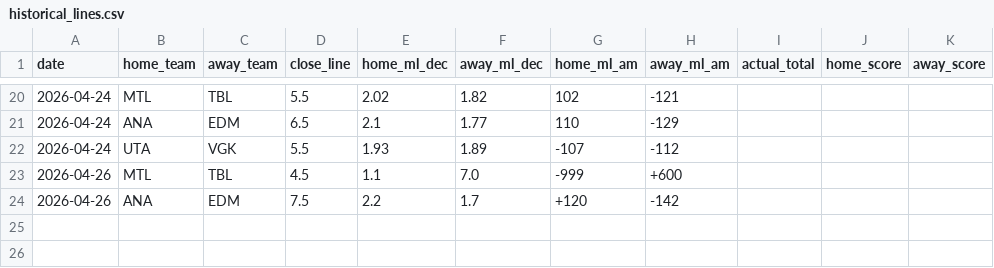
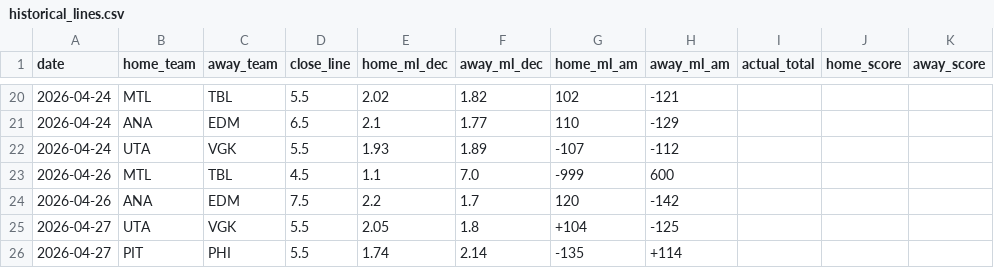
Before and after one commit to dailydegen00-alt/nhl-picks, a CSV file: data/historical_lines.csv, drawn as a sheet; only a part is shown, gaps mark what is left out.

```diff
--- a/data/historical_lines.csv
+++ b/data/historical_lines.csv
@@ -22,3 +22,5 @@ date,home_team,away_team,close_line,home_ml_dec,away_ml_dec,home_ml_am,away_ml_a
 2026-04-24,UTA,VGK,5.5,1.93,1.89,-107,-112,,,
-2026-04-26,MTL,TBL,4.5,1.1,7.0,-999,+600,,,
-2026-04-26,ANA,EDM,7.5,2.2,1.7,+120,-142,,,
+2026-04-26,MTL,TBL,4.5,1.1,7.0,-999,600,,,
+2026-04-26,ANA,EDM,7.5,2.2,1.7,120,-142,,,
+2026-04-27,UTA,VGK,5.5,2.05,1.8,+104,-125,,,
+2026-04-27,PIT,PHI,5.5,1.74,2.14,-135,+114,,,
```
Also changed, not shown: 15 other files.
